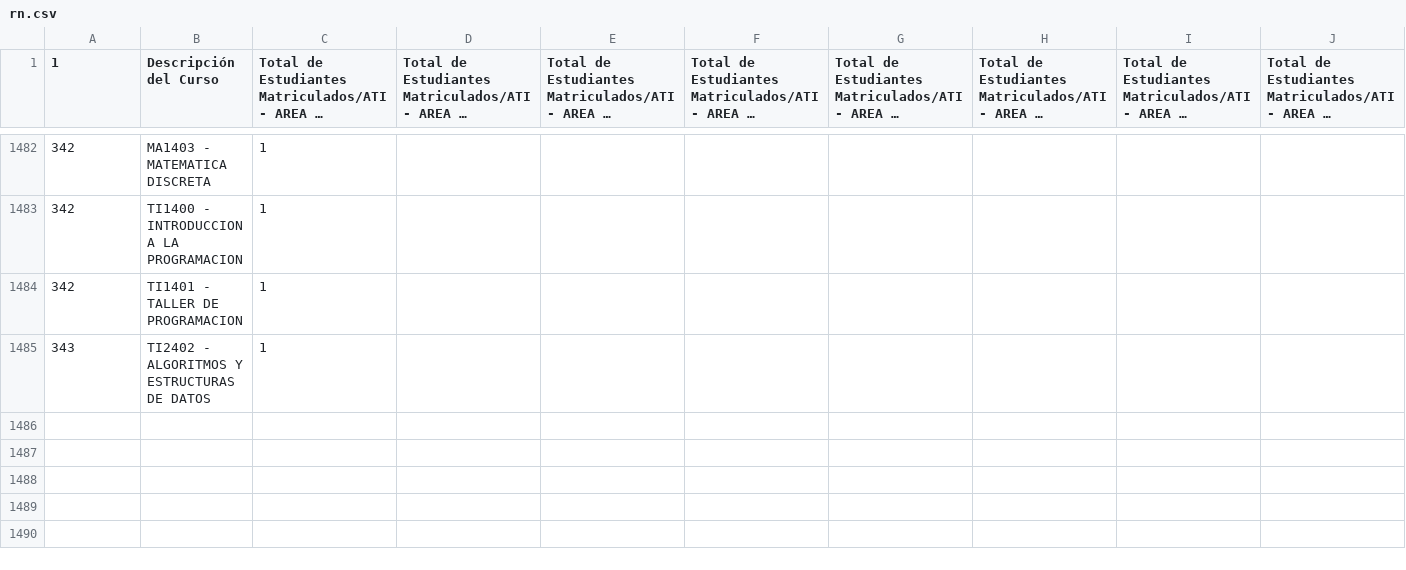
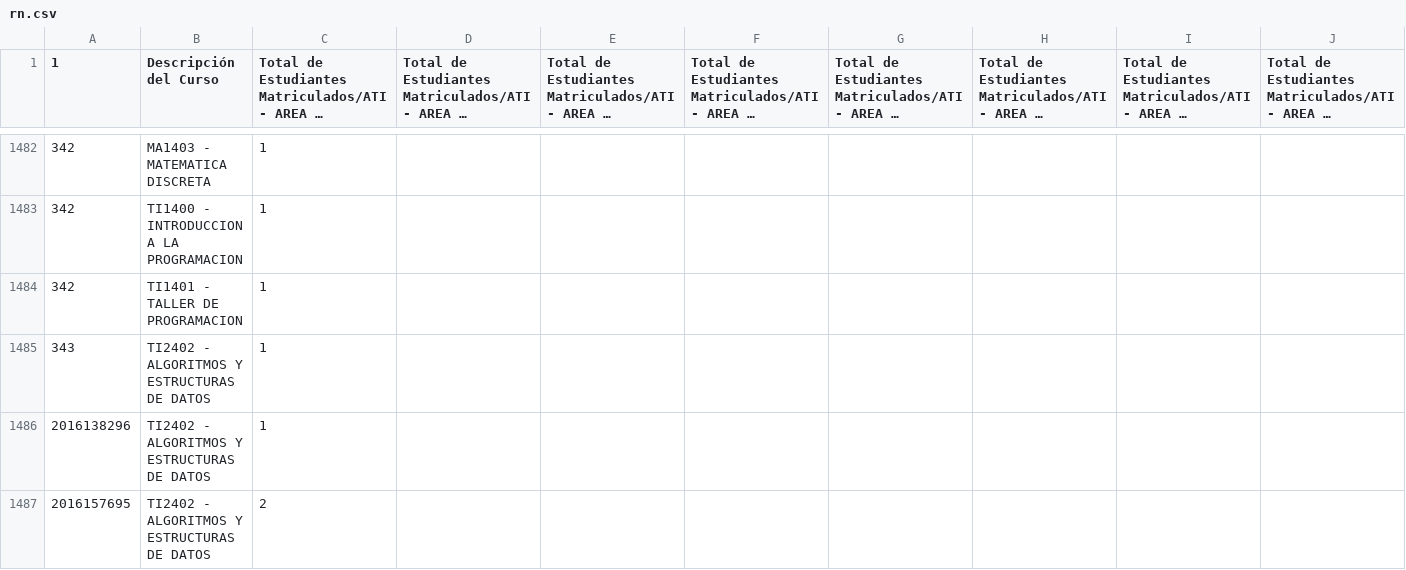
Before and after one commit to jose51197/Asitente_Inclusiones, a CSV file: rn.csv, drawn as a sheet; only a part is shown, gaps mark what is left out; long unchanged cells end in …; rows hold the shown columns only; the diff names each change by its address in the sheet, - before the commit and + after, or states it on an @@ line.

Commit message:
cambios para eliminar algunos datos sucios

```diff
--- a/rn.csv
+++ b/rn.csv
+row 1486: 2016138296 | TI2402 - ALGORITMOS Y ESTRUCTURAS DE DATOS | 1
+row 1487: 2016157695 | TI2402 - ALGORITMOS Y ESTRUCTURAS DE DATOS | 2
```
Also changed, not shown: 1 other file.
